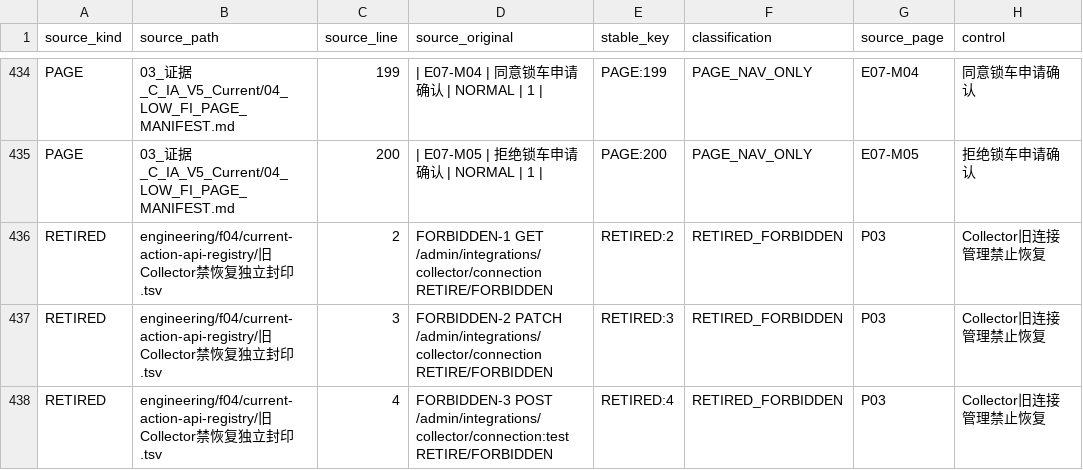
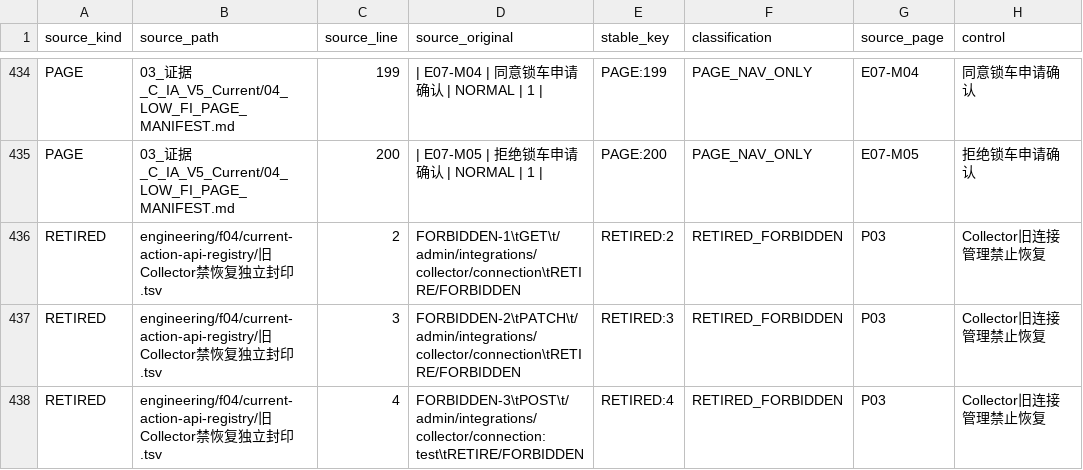
Before and after one commit to suzhe868-arch/mb, a TSV file: engineering/f04/current-action-coverage-gate/Current全量动作覆盖与页面消费台账.tsv, drawn as a sheet; only a part is shown, gaps mark what is left out; the diff names each change by its address in the sheet, - before the commit and + after, or states it on an @@ line.

Commit message:
F04-4来源整改：RETIRE原始TSV tabs可逆封印与stable-key变异测试精准列索引

```diff
--- a/engineering/f04/current-action-coverage-gate/Current全量动作覆盖与页面消费台账.tsv
+++ b/engineering/f04/current-action-coverage-gate/Current全量动作覆盖与页面消费台账.tsv
-D436 (source_original): FORBIDDEN-1 GET /admin/integrations/collector/connection RETIRE/FORBIDDEN
+D436 (source_original): FORBIDDEN-1\tGET\t/admin/integrations/collector/connection\tRETIRE/FORBIDDEN
-D437 (source_original): FORBIDDEN-2 PATCH /admin/integrations/collector/connection RETIRE/FORBIDDEN
+D437 (source_original): FORBIDDEN-2\tPATCH\t/admin/integrations/collector/connection\tRETIRE/FORBIDDEN
-D438 (source_original): FORBIDDEN-3 POST /admin/integrations/collector/connection:test RETIRE/FORBIDDEN
+D438 (source_original): FORBIDDEN-3\tPOST\t/admin/integrations/collector/connection:test\tRETIRE/FORBIDDEN
```
Also changed, not shown: 2 other files.
